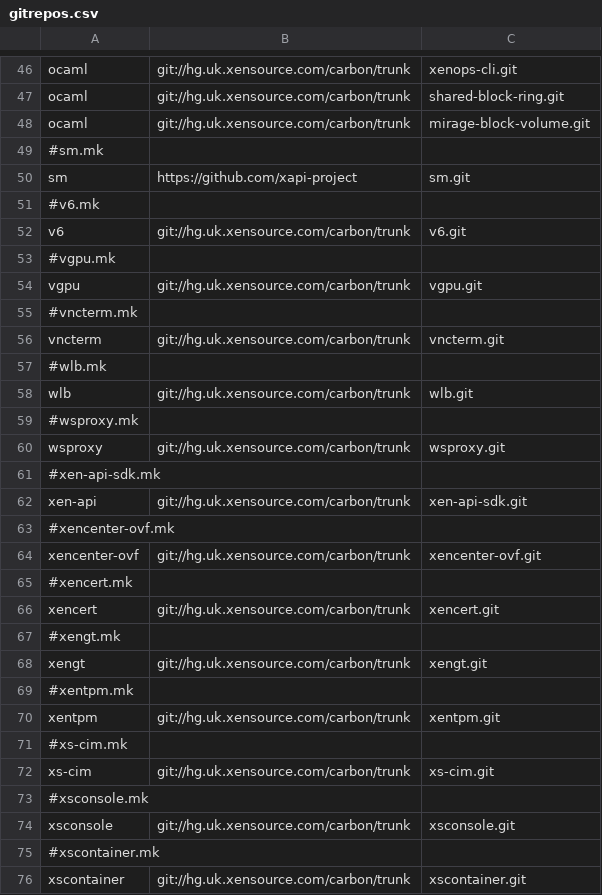
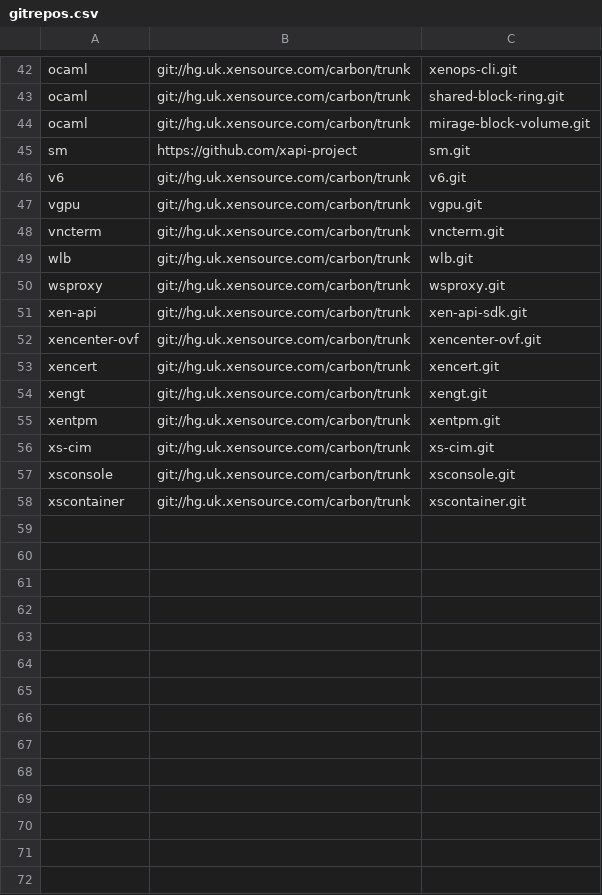
Before and after one commit to edwintorok/XSCodeChurn, a CSV file: gitrepos.csv, drawn as a sheet; only a part is shown, gaps mark what is left out; the diff covers the shown part only; the diff names each change by its address in the sheet, - before the commit and + after, or states it on an @@ line.

Commit message:
removed comments

```diff
--- a/gitrepos.csv
+++ b/gitrepos.csv
-row 49: #sm.mk
-row 51: #v6.mk
-row 53: #vgpu.mk
-row 55: #vncterm.mk
-row 57: #wlb.mk
-row 59: #wsproxy.mk
-row 61: #xen-api-sdk.mk
-row 63: #xencenter-ovf.mk
-row 65: #xencert.mk
-row 67: #xengt.mk
-row 69: #xentpm.mk
-row 71: #xs-cim.mk
-row 73: #xsconsole.mk
-row 75: #xscontainer.mk
```
Also changed, not shown: 4 removed rows elsewhere in this file.
